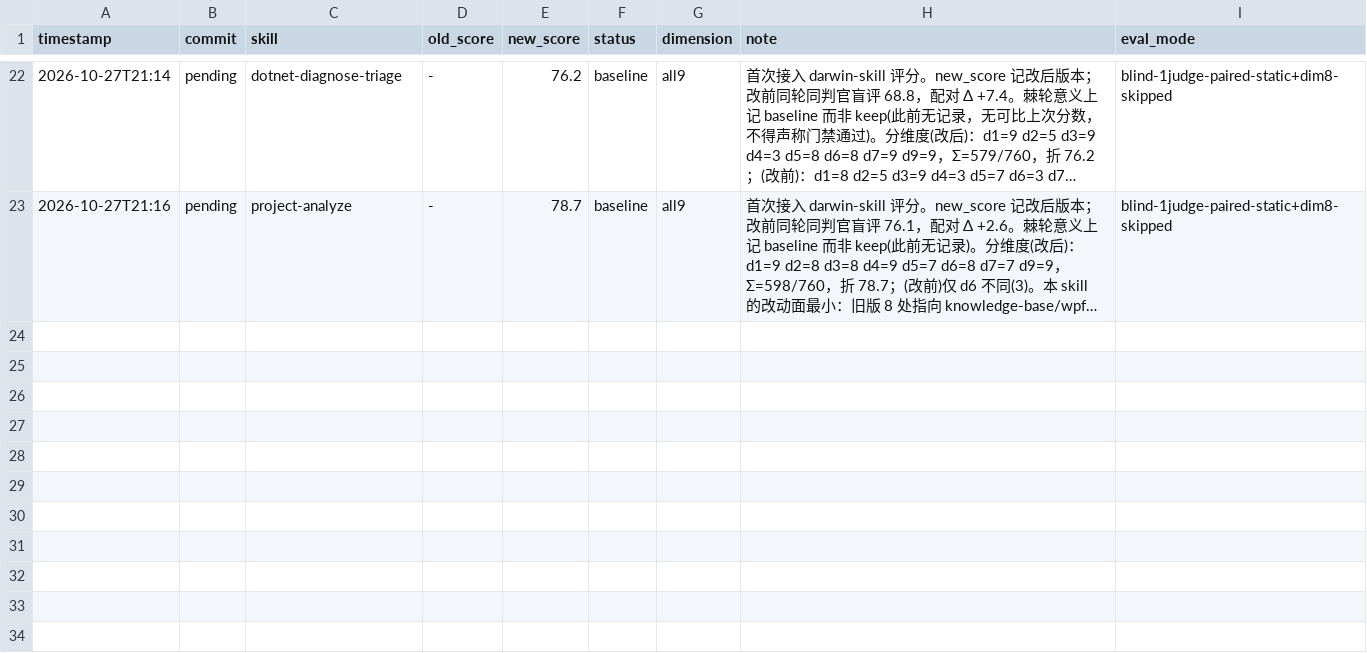
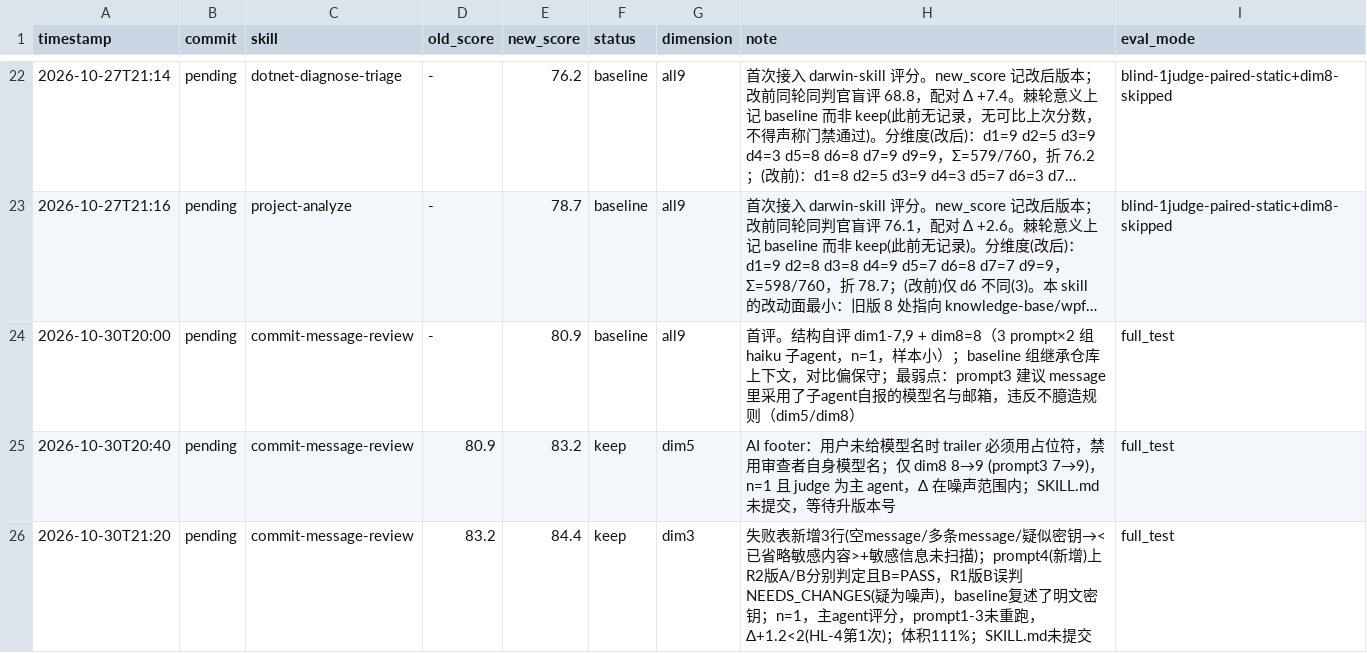
Before and after one commit to Glepooek/optimus-plugins, a TSV file: .claude/skills/darwin-skill/results.tsv, drawn as a sheet; only a part is shown, gaps mark what is left out; long unchanged cells end in …; the diff names each change by its address in the sheet, - before the commit and + after, or states it on an @@ line.

```diff
--- a/.claude/skills/darwin-skill/results.tsv
+++ b/.claude/skills/darwin-skill/results.tsv
+row 24: 2026-10-30T20:00 | pending | commit-message-review | - | 80.9 | baseline | all9 | 首评。结构自评 dim1-7,9 + dim8=8（3 prompt×2 组 haiku 子agent，n=1，样本小）；baseline 组继承仓库上下文，对比偏保守；最弱点：prompt3 建议 message 里采用了子agent自报的模型名与邮箱，违反不臆造规则（dim5/dim8） | full_test
+row 25: 2026-10-30T20:40 | pending | commit-message-review | 80.9 | 83.2 | keep | dim5 | AI footer：用户未给模型名时 trailer 必须用占位符，禁用审查者自身模型名；仅 dim8 8→9 (prompt3 7→9)，n=1 且 judge 为主 agent，Δ 在噪声范围内；SKILL.md 未提交，等待升版本号 | full_test
+row 26: 2026-10-30T21:20 | pending | commit-message-review | 83.2 | 84.4 | keep | dim3 | 失败表新增3行(空message/多条message/疑似密钥→<已省略敏感内容>+敏感信息未扫描)；prompt4(新增)上R2版A/B分别判定且B=PASS，R1版B误判NEEDS_CHANGES(疑为噪声)，baseline复述了明文密钥；n=1，主agent评分，prompt1-3未重跑，Δ+1.2<2(HL-4第1次)；体积111%；SKILL.md未提交 | full_test
```
Also changed, not shown: 6 other files.
